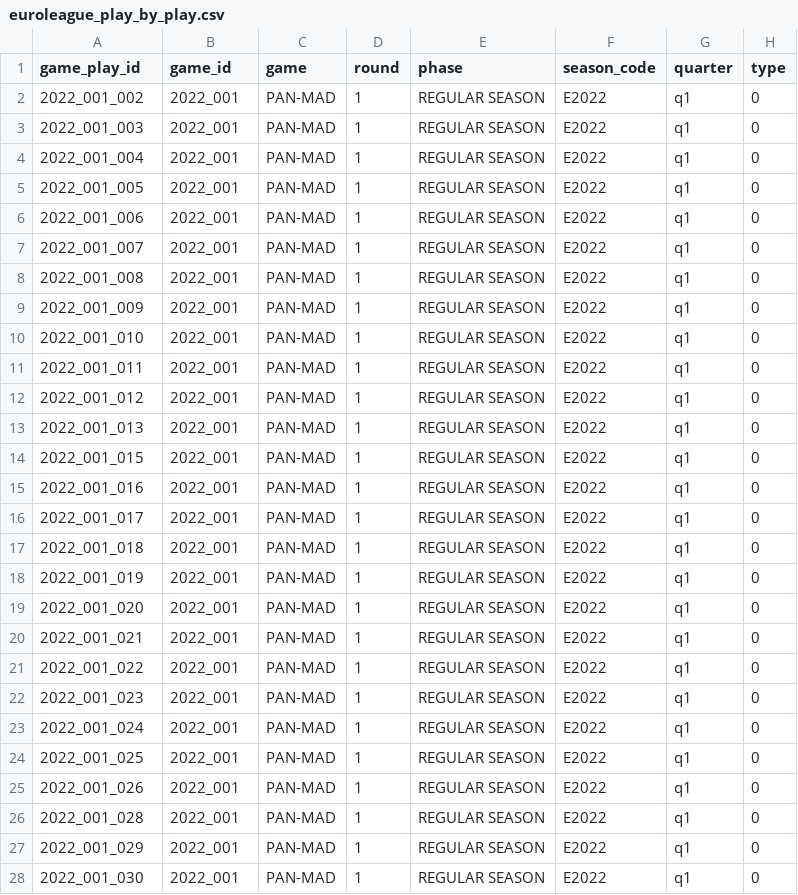
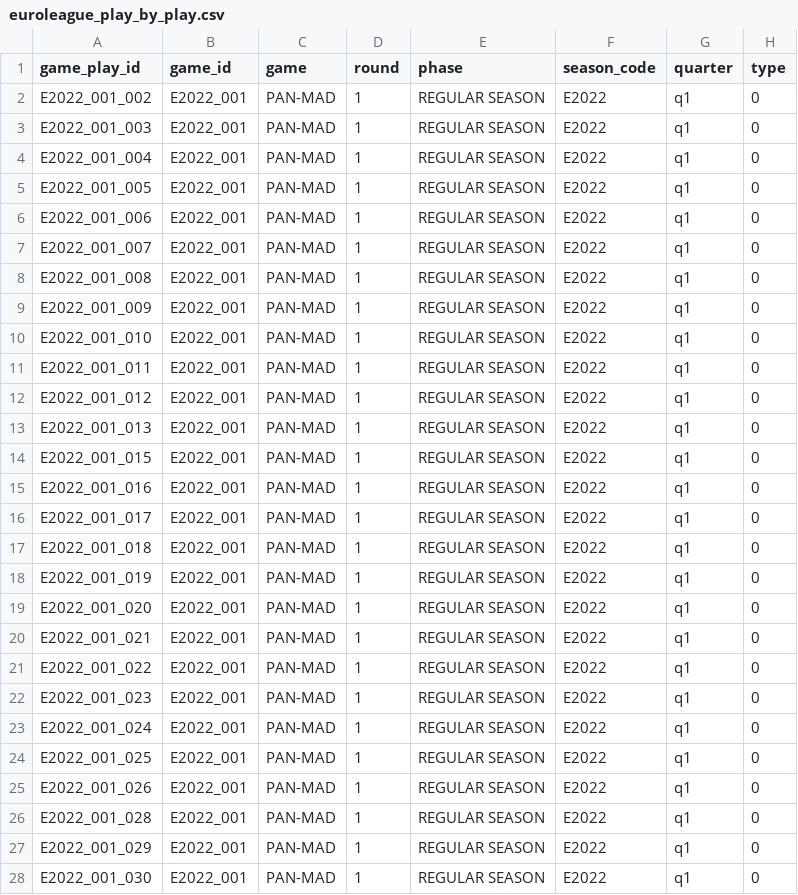
Before and after one commit to bsamot10/EuroleagueDataETL, a CSV file: data/euroleague_csv/euroleague_play_by_play.csv, drawn as a sheet; only a part is shown; the diff covers the shown part only; the diff names each change by its address in the sheet, - before the commit and + after, or states it on an @@ line.

```diff
--- a/data/euroleague_csv/euroleague_play_by_play.csv
+++ b/data/euroleague_csv/euroleague_play_by_play.csv
-A2 (game_play_id): 2022_001_002
+A2 (game_play_id): E2022_001_002
-B2:B28 (game_id): 2022_001
+B2:B28 (game_id): E2022_001
-A3 (game_play_id): 2022_001_003
+A3 (game_play_id): E2022_001_003
-A4 (game_play_id): 2022_001_004
+A4 (game_play_id): E2022_001_004
-A5 (game_play_id): 2022_001_005
+A5 (game_play_id): E2022_001_005
-A6 (game_play_id): 2022_001_006
+A6 (game_play_id): E2022_001_006
-A7 (game_play_id): 2022_001_007
+A7 (game_play_id): E2022_001_007
-A8 (game_play_id): 2022_001_008
+A8 (game_play_id): E2022_001_008
-A9 (game_play_id): 2022_001_009
+A9 (game_play_id): E2022_001_009
-A10 (game_play_id): 2022_001_010
+A10 (game_play_id): E2022_001_010
-A11 (game_play_id): 2022_001_011
+A11 (game_play_id): E2022_001_011
-A12 (game_play_id): 2022_001_012
+A12 (game_play_id): E2022_001_012
-A13 (game_play_id): 2022_001_013
+A13 (game_play_id): E2022_001_013
-A14 (game_play_id): 2022_001_015
+A14 (game_play_id): E2022_001_015
-A15 (game_play_id): 2022_001_016
+A15 (game_play_id): E2022_001_016
-A16 (game_play_id): 2022_001_017
+A16 (game_play_id): E2022_001_017
-A17 (game_play_id): 2022_001_018
+A17 (game_play_id): E2022_001_018
-A18 (game_play_id): 2022_001_019
+A18 (game_play_id): E2022_001_019
-A19 (game_play_id): 2022_001_020
+A19 (game_play_id): E2022_001_020
-A20 (game_play_id): 2022_001_021
+A20 (game_play_id): E2022_001_021
-A21 (game_play_id): 2022_001_022
+A21 (game_play_id): E2022_001_022
-A22 (game_play_id): 2022_001_023
+A22 (game_play_id): E2022_001_023
-A23 (game_play_id): 2022_001_024
+A23 (game_play_id): E2022_001_024
-A24 (game_play_id): 2022_001_025
+A24 (game_play_id): E2022_001_025
-A25 (game_play_id): 2022_001_026
+A25 (game_play_id): E2022_001_026
-A26 (game_play_id): 2022_001_028
+A26 (game_play_id): E2022_001_028
-A27 (game_play_id): 2022_001_029
+A27 (game_play_id): E2022_001_029
-A28 (game_play_id): 2022_001_030
+A28 (game_play_id): E2022_001_030
```
Also changed, not shown: 146 edited cells elsewhere in this file, data/eurocup_csv/eurocup_players.csv, data/euroleague_csv/euroleague_box_score.csv, 8 other files.
